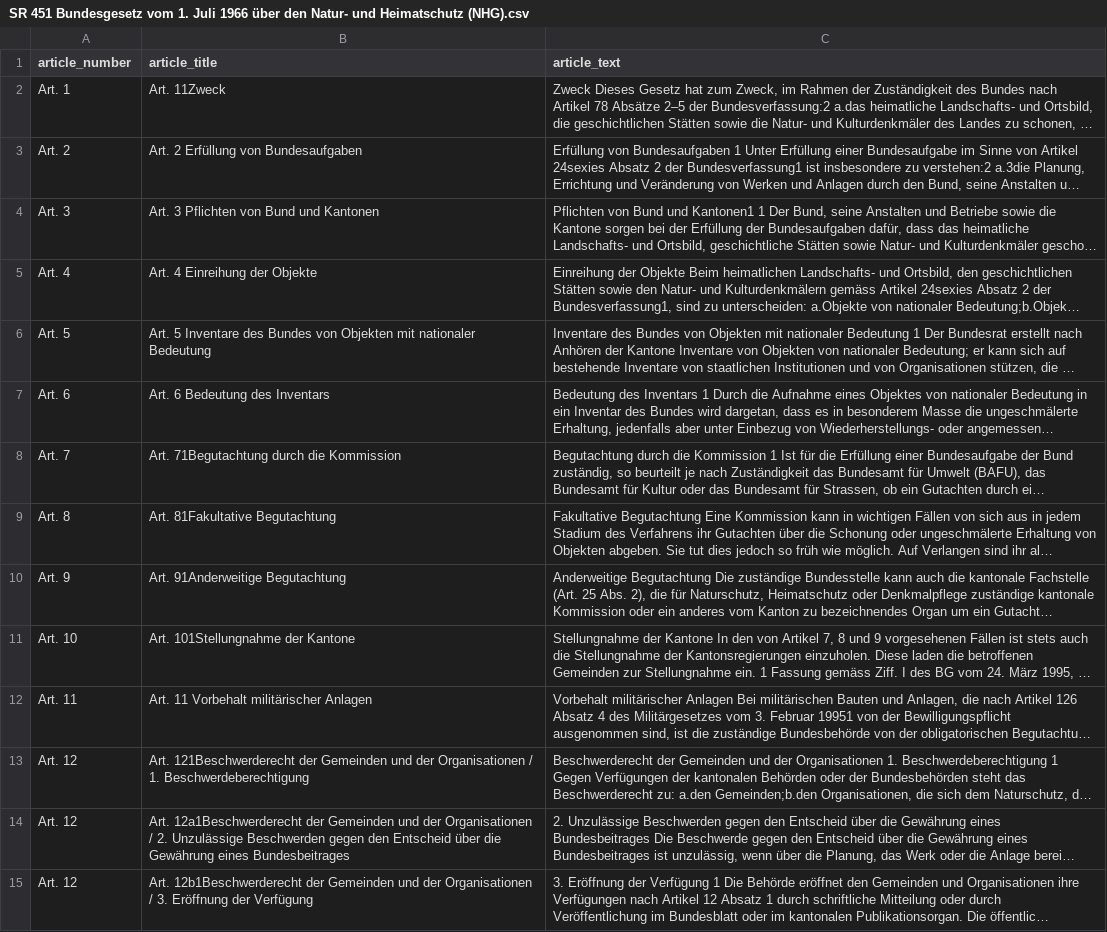
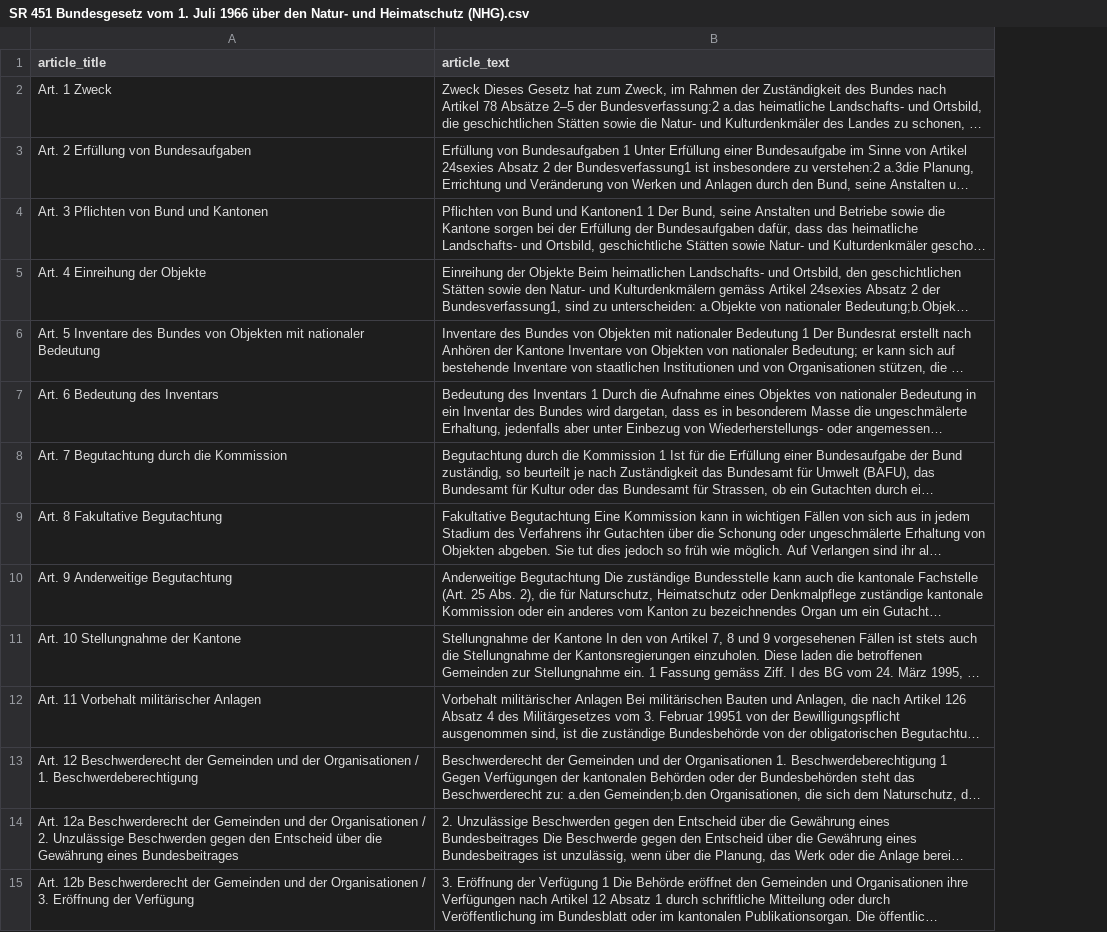
Before and after one commit to SWPFlow/floodwater_law_coding, a CSV file: Initial law processing output/SR 451 Bundesgesetz vom 1. Juli 1966 über den Natur- und Heimatschutz (NHG).csv, drawn as a sheet; only a part is shown; long unchanged cells end in …; removed rows and columns are numbered as before the commit, all else as after; the diff covers the shown part only; the diff names each change by its address in the sheet, - before the commit and + after, or states it on an @@ line.

```diff
--- a/Initial law processing output/SR 451 Bundesgesetz vom 1. Juli 1966 über den Natur- und Heimatschutz (NHG).csv
+++ b/Initial law processing output/SR 451 Bundesgesetz vom 1. Juli 1966 über den Natur- und Heimatschutz (NHG).csv
-column A (article_number), rows 2-15: Art. 1 | Art. 2 | Art. 3 | Art. 4 | Art. 5 | Art. 6 | Art. 7 | Art. 8 | Art. 9 | Art. 10 | Art. 11 | Art. 12 | Art. 12 | Art. 12
-A2 (article_title): Art. 11Zweck
+A2 (article_title): Art. 1 Zweck
-A8 (article_title): Art. 71Begutachtung durch die Kommission
+A8 (article_title): Art. 7 Begutachtung durch die Kommission
-A9 (article_title): Art. 81Fakultative Begutachtung
+A9 (article_title): Art. 8 Fakultative Begutachtung
-A10 (article_title): Art. 91Anderweitige Begutachtung
+A10 (article_title): Art. 9 Anderweitige Begutachtung
-A11 (article_title): Art. 101Stellungnahme der Kantone
+A11 (article_title): Art. 10 Stellungnahme der Kantone
-A13 (article_title): Art. 121Beschwerderecht der Gemeinden…
+A13 (article_title): Art. 12 Beschwerderecht der Gemeinden…
-A14 (article_title): Art. 12a1Beschwerderecht der Gemeinden…
+A14 (article_title): Art. 12a Beschwerderecht der Gemeinden…
-A15 (article_title): Art. 12b1Beschwerderecht der Gemeinden…
+A15 (article_title): Art. 12b Beschwerderecht der Gemeinden…
```
Also changed, not shown: 33 edited cells elsewhere in this file, Initial law processing output/SR 101 Bundesverfassung der Schweizerischen Eidgenossenschaft vom 18. April 1999.csv, Initial law processing output/SR 520.1 Bundesgesetz vom 4. Oktober 2002 über den Bevölkerungsschutz und den Zivilschutz (Bevölkerungs- und Zivilschutzgesetz, BZG).csv, 15 other files.
